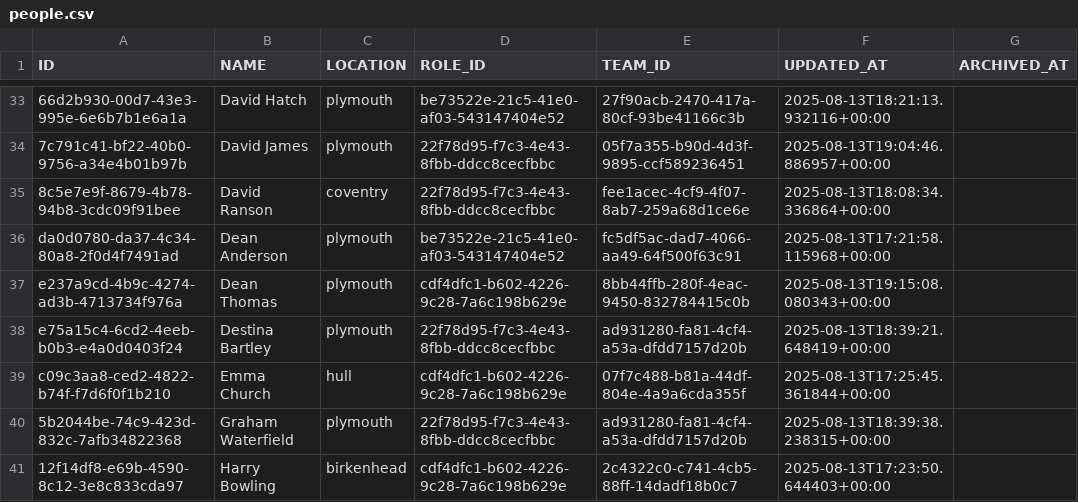
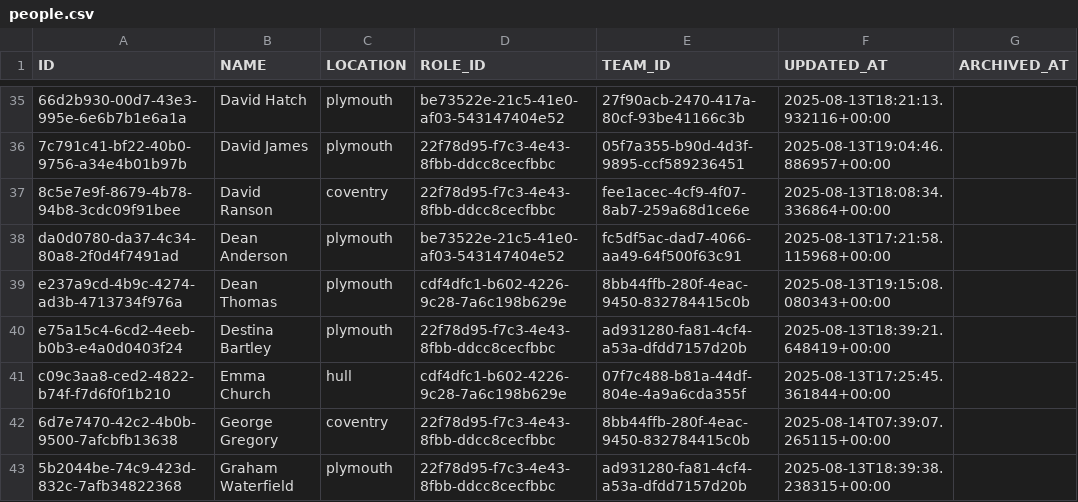
Before and after one commit to matthew-shaw/conflux, a CSV file: data/people.csv, drawn as a sheet; only a part is shown, gaps mark what is left out; the shorter side is filled out with more unchanged rows; the diff covers the shown part only.

Commit message:
missing people

```diff
--- a/data/people.csv
+++ b/data/people.csv
@@ -39,2 +41,3 @@ e75a15c4-6cd2-4eeb-b0b3-e4a0d0403f24,Destina Bartley,plymouth,22f78d95-f7c3-4e43
 c09c3aa8-ced2-4822-b74f-f7d6f0f1b210,Emma Church,hull,cdf4dfc1-b602-4226-9c28-7a6c198b629e,07f7c488-b81a-44df-804e-4a9a6cda355f,2025-08-13T17:25:45.361844+00:00,
+6d7e7470-42c2-4b0b-9500-7afcbfb13638,George Gregory,coventry,22f78d95-f7c3-4e43-8fbb-ddcc8cecfbbc,8bb44ffb-280f-4eac-9450-832784415c0b,2025-08-14T07:39:07.265115+00:00,
 5b2044be-74c9-423d-832c-7afb34822368,Graham Waterfield,plymouth,22f78d95-f7c3-4e43-8fbb-ddcc8cecfbbc,ad931280-fa81-4cf4-a53a-dfdd7157d20b,2025-08-13T18:39:38.238315+00:00,
```
Also changed, not shown: 6 added rows and 5 edited cells elsewhere in this file.
